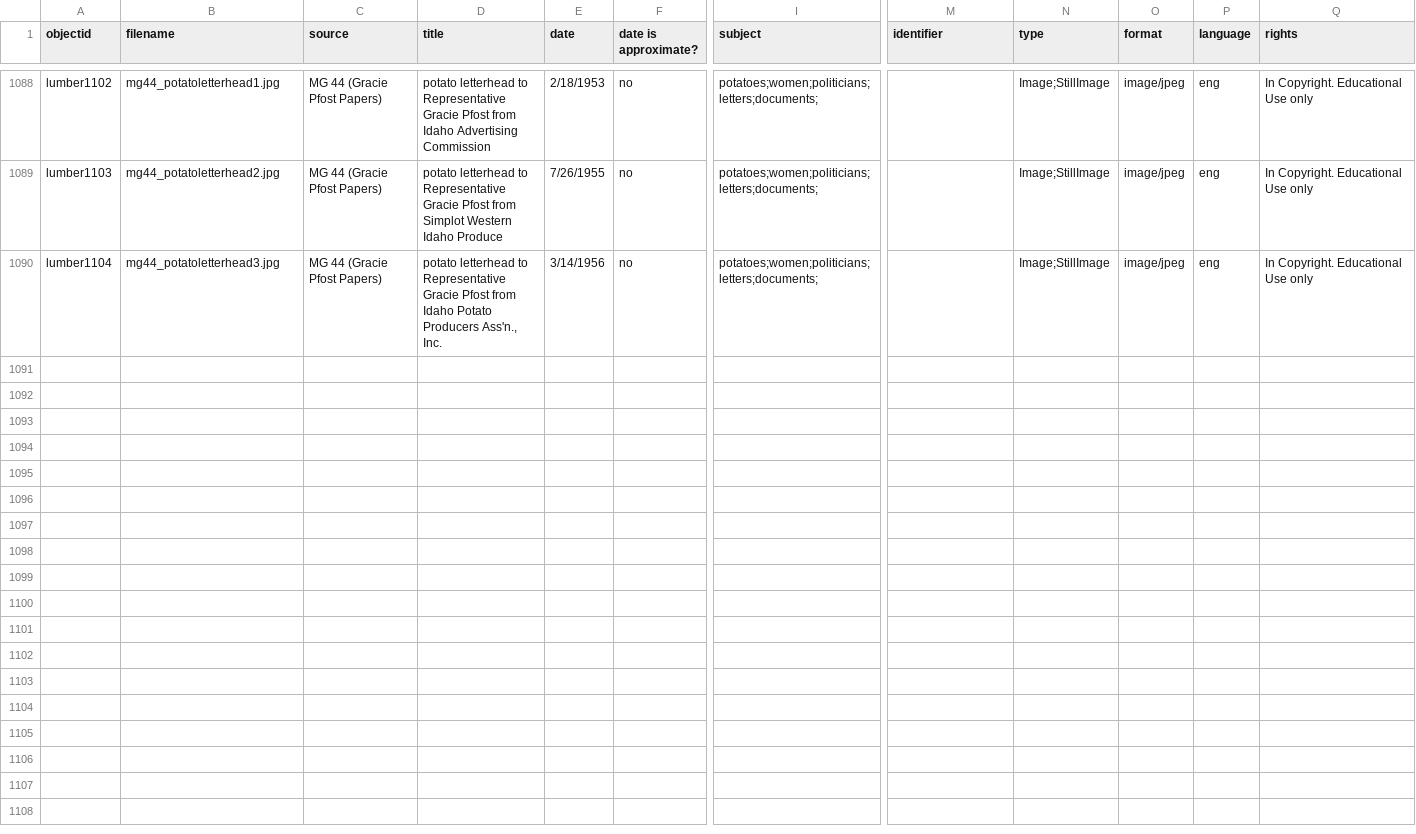
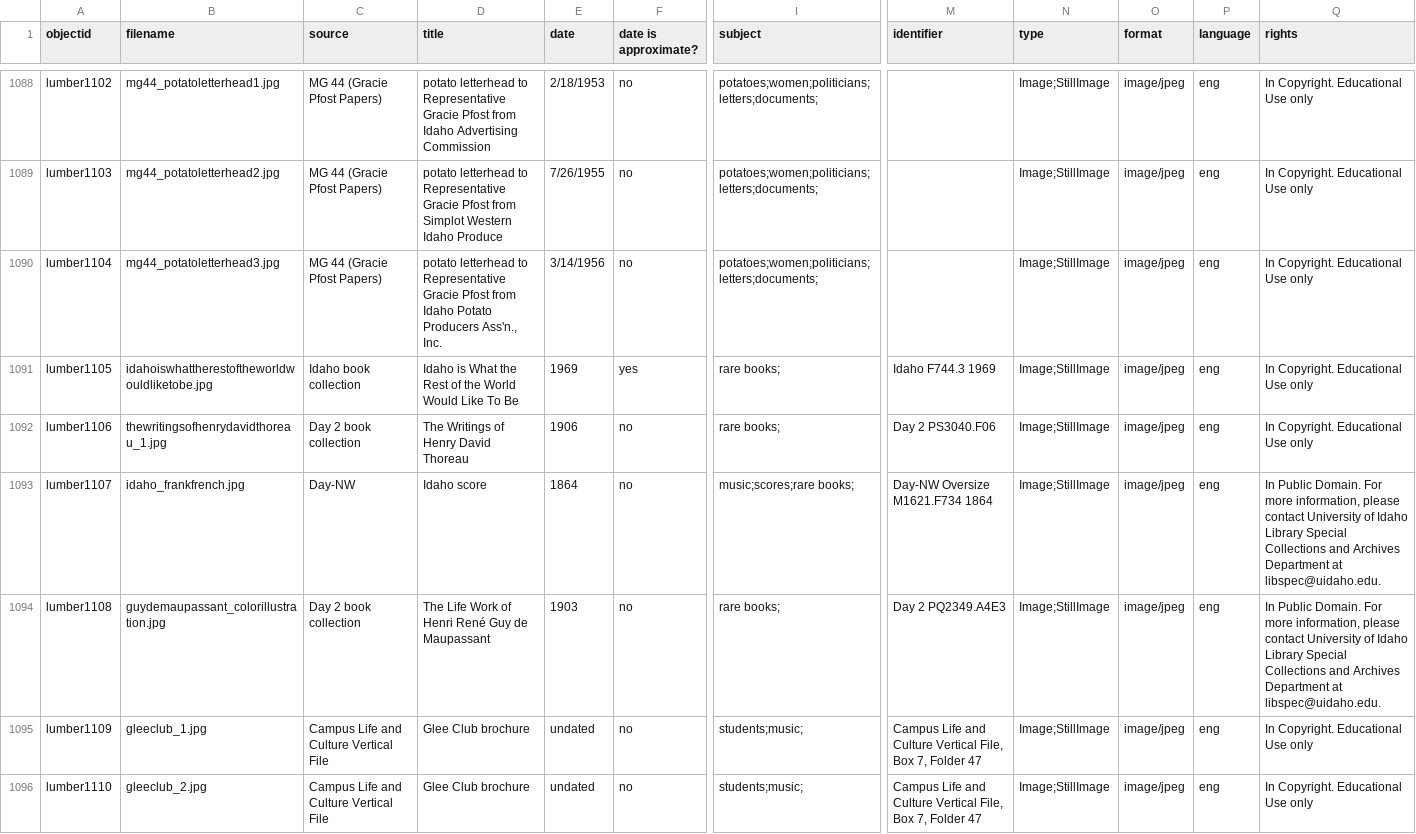
Before and after one commit to uidaholib/spec-lumber, a CSV file: _data/lumber.csv, drawn as a sheet; only a part is shown, gaps mark what is left out; rows hold the shown columns only; the diff names each change by its address in the sheet, - before the commit and + after, or states it on an @@ line.

```diff
--- a/_data/lumber.csv
+++ b/_data/lumber.csv
+row 1091: lumber1105 | idahoiswhattherestoftheworldwouldliketobe.jpg | Idaho book collection | Idaho is What the Rest of the World Would Like To Be | 1969 | yes | rare books; | Idaho F744.3 1969 | Image;StillImage | image/jpeg | eng | In Copyright. Educational Use only
+row 1092: lumber1106 | thewritingsofhenrydavidthoreau_1.jpg | Day 2 book collection | The Writings of Henry David Thoreau | 1906 | no | rare books; | Day 2 PS3040.F06 | Image;StillImage | image/jpeg | eng | In Copyright. Educational Use only
+row 1093: lumber1107 | idaho_frankfrench.jpg | Day-NW | Idaho score | 1864 | no | music;scores;rare books; | Day-NW Oversize M1621.F734 1864 | Image;StillImage | image/jpeg | eng | In Public Domain. For more information, please contact University of Idaho Library Special Collections and Archives Department at libspec@uidaho.edu.
+row 1094: lumber1108 | guydemaupassant_colorillustration.jpg | Day 2 book collection | The Life Work of Henri René Guy de Maupassant | 1903 | no | rare books; | Day 2 PQ2349.A4E3 | Image;StillImage | image/jpeg | eng | In Public Domain. For more information, please contact University of Idaho Library Special Collections and Archives Department at libspec@uidaho.edu.
+row 1095: lumber1109 | gleeclub_1.jpg | Campus Life and Culture Vertical File | Glee Club brochure | undated | no | students;music; | Campus Life and Culture Vertical File, Box 7, Folder 47 | Image;StillImage | image/jpeg | eng | In Copyright. Educational Use only
+row 1096: lumber1110 | gleeclub_2.jpg | Campus Life and Culture Vertical File | Glee Club brochure | undated | no | students;music; | Campus Life and Culture Vertical File, Box 7, Folder 47 | Image;StillImage | image/jpeg | eng | In Copyright. Educational Use only
```
Also changed, not shown: 12 other files.
